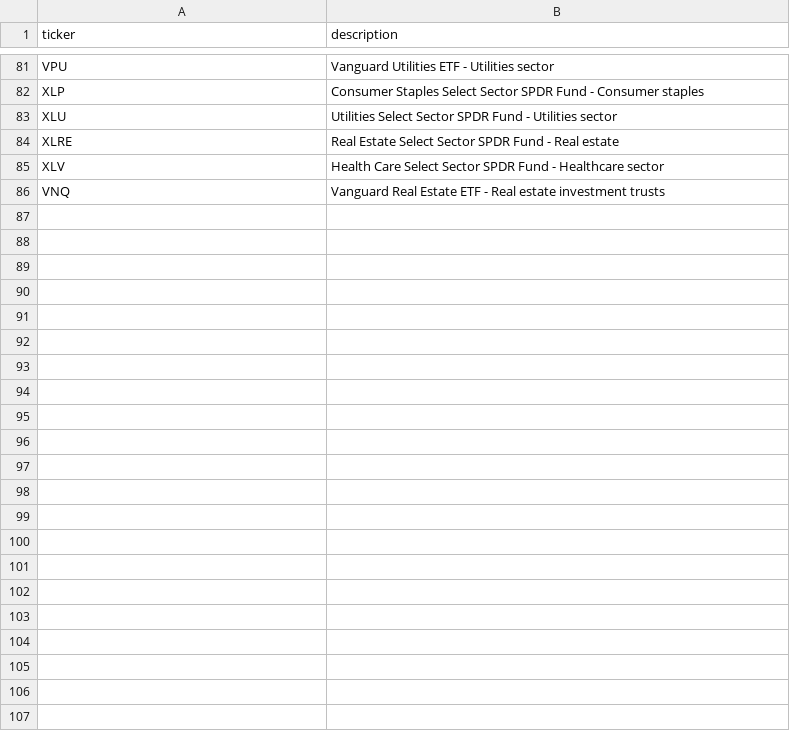
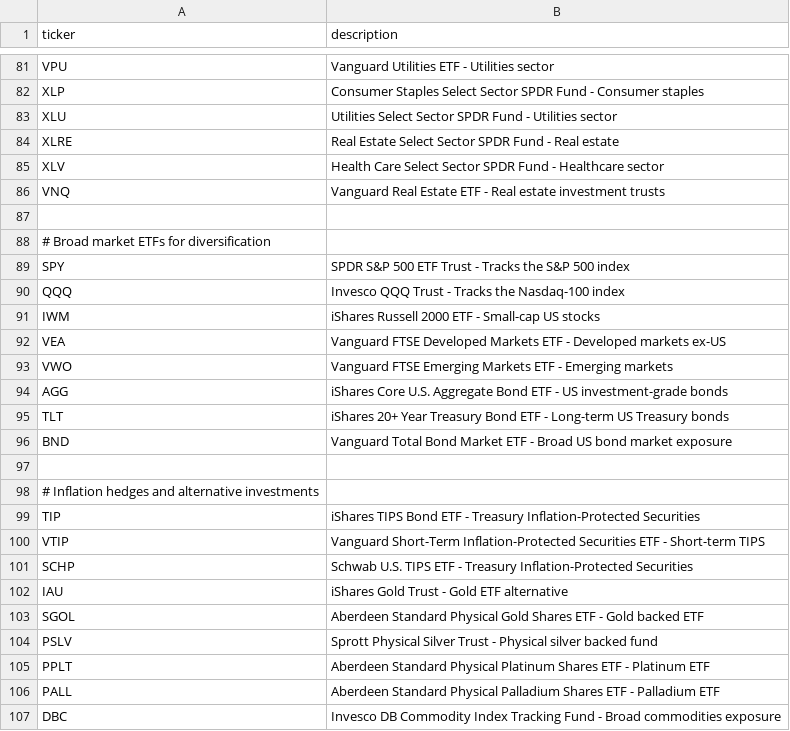
Before and after one commit to FinestMaximus/mrkt_screener, a CSV file: tickers.csv, drawn as a sheet; only a part is shown, gaps mark what is left out; the diff names each change by its address in the sheet, - before the commit and + after, or states it on an @@ line.

Commit message:
Update tickers.csv with new broad market ETFs and inflation hedges; refactor chart generation in charts.py to use expandable sections for better organization; rename ChartBase to FinancialMetricsDisplay for clarity and remove unnecessary inheritance; adjust historical data range in sidebar.py for improved analysis flexibility.

```diff
--- a/tickers.csv
+++ b/tickers.csv
+row 87: (empty)
+row 88: # Broad market ETFs for diversification
+row 89: SPY | SPDR S&P 500 ETF Trust - Tracks the S&P 500 index
+row 90: QQQ | Invesco QQQ Trust - Tracks the Nasdaq-100 index
+row 91: IWM | iShares Russell 2000 ETF - Small-cap US stocks
+row 92: VEA | Vanguard FTSE Developed Markets ETF - Developed markets ex-US
+row 93: VWO | Vanguard FTSE Emerging Markets ETF - Emerging markets
+row 94: AGG | iShares Core U.S. Aggregate Bond ETF - US investment-grade bonds
+row 95: TLT | iShares 20+ Year Treasury Bond ETF - Long-term US Treasury bonds
+row 96: BND | Vanguard Total Bond Market ETF - Broad US bond market exposure
+row 97: (empty)
+row 98: # Inflation hedges and alternative investments
+row 99: TIP | iShares TIPS Bond ETF - Treasury Inflation-Protected Securities
+row 100: VTIP | Vanguard Short-Term Inflation-Protected Securities ETF - Short-term TIPS
+row 101: SCHP | Schwab U.S. TIPS ETF - Treasury Inflation-Protected Securities
+row 102: IAU | iShares Gold Trust - Gold ETF alternative
+row 103: SGOL | Aberdeen Standard Physical Gold Shares ETF - Gold backed ETF
+row 104: PSLV | Sprott Physical Silver Trust - Physical silver backed fund
+row 105: PPLT | Aberdeen Standard Physical Platinum Shares ETF - Platinum ETF
+row 106: PALL | Aberdeen Standard Physical Palladium Shares ETF - Palladium ETF
+row 107: DBC | Invesco DB Commodity Index Tracking Fund - Broad commodities exposure
```
Also changed, not shown: 3 other files.
